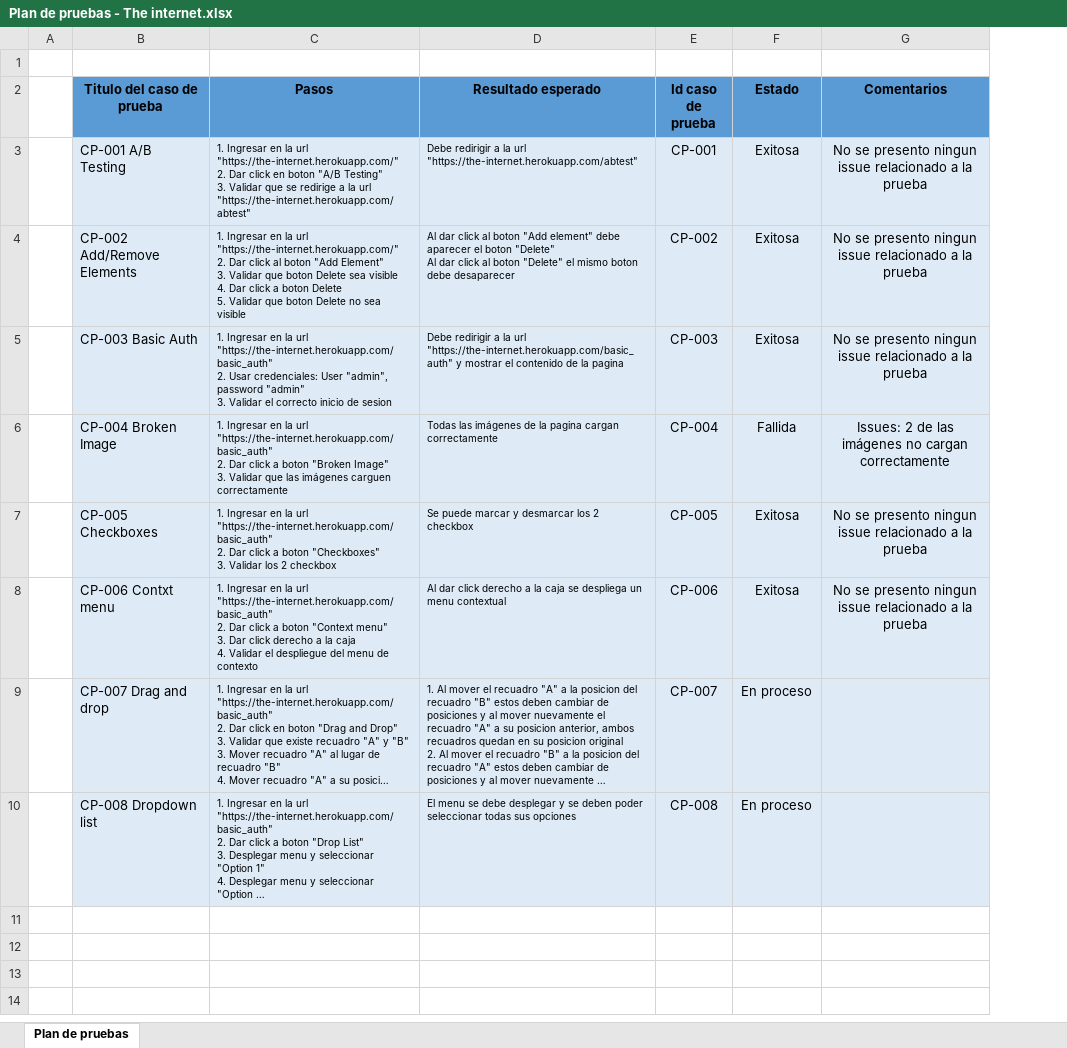
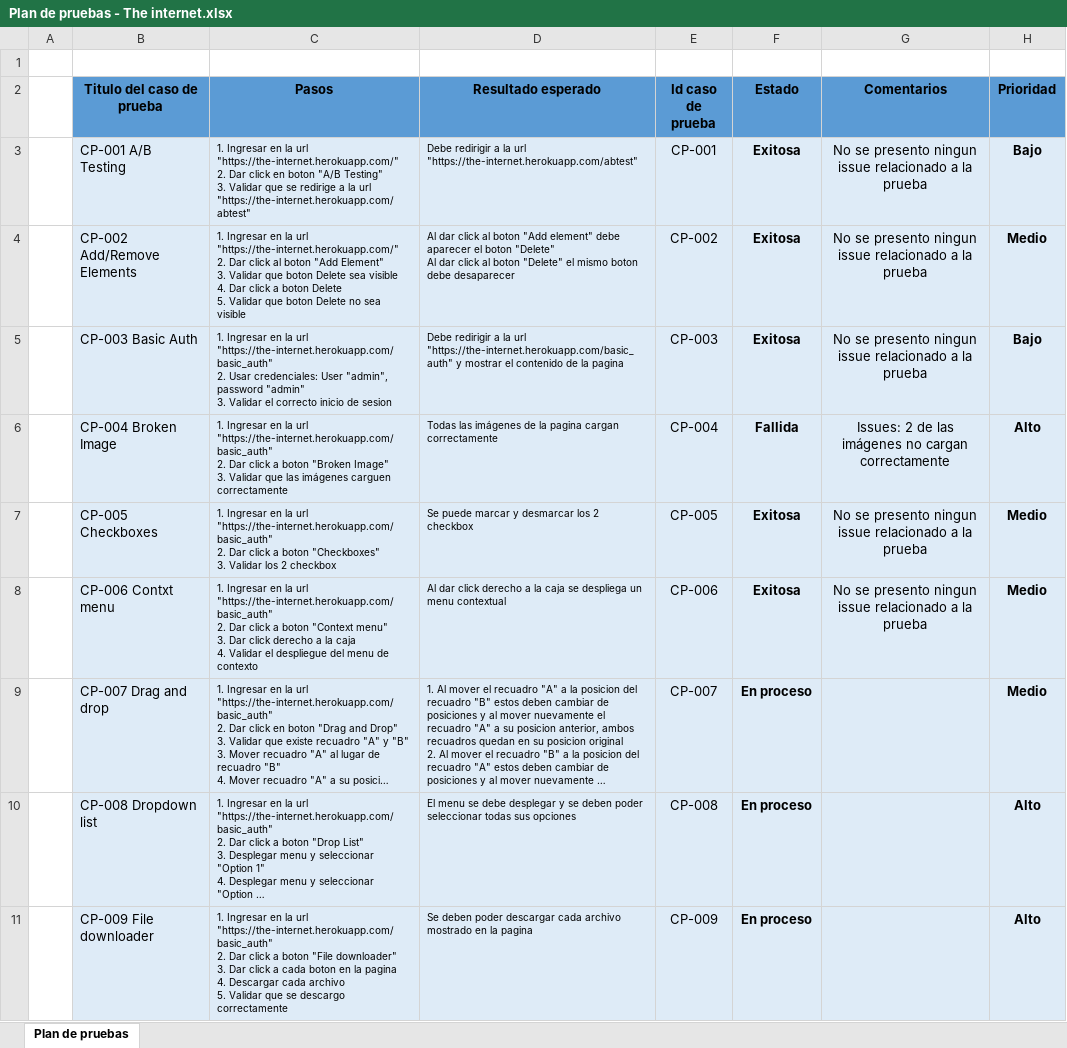
Before and after one commit to Seba-QA/Pruebas-Selenium-java, an Excel workbook: Plan de pruebas/Plan de pruebas - The internet.xlsx, sheet Plan de pruebas, drawn as a sheet; long unchanged cells end in …; values as stored, in another font and other column widths than the file's, no borders; conditional formats not drawn; ↵ is a line break in a cell; the diff names each change by its address in the sheet, - before the commit and + after, or states it on an @@ line.

Commit message:
Plan de pruebas v1.0.3

```diff
--- a/Plan de pruebas/Plan de pruebas - The internet.xlsx (sheet Plan de pruebas)
+++ b/Plan de pruebas/Plan de pruebas - The internet.xlsx (sheet Plan de pruebas)
+column H (Prioridad), rows 3-10: Bajo | Medio | Bajo | Alto | Medio | Medio | Medio | Alto
-F3:F10 bold: off
+F3:F10 bold: on
+row 11:  | CP-009 File downloader | 1. Ingresar en la url "https://the-internet.herokuapp.com/basic_auth" ↵ 2. Dar click a boton "File downloader" ↵ 3. Dar click a cada boton en la pagina ↵ 4. Descargar cada archivo ↵ 5. Validar que se descargo correctamente | Se deben poder descargar cada archivo mostrado en la pagina | CP-009 | En proceso |  | Alto
```
